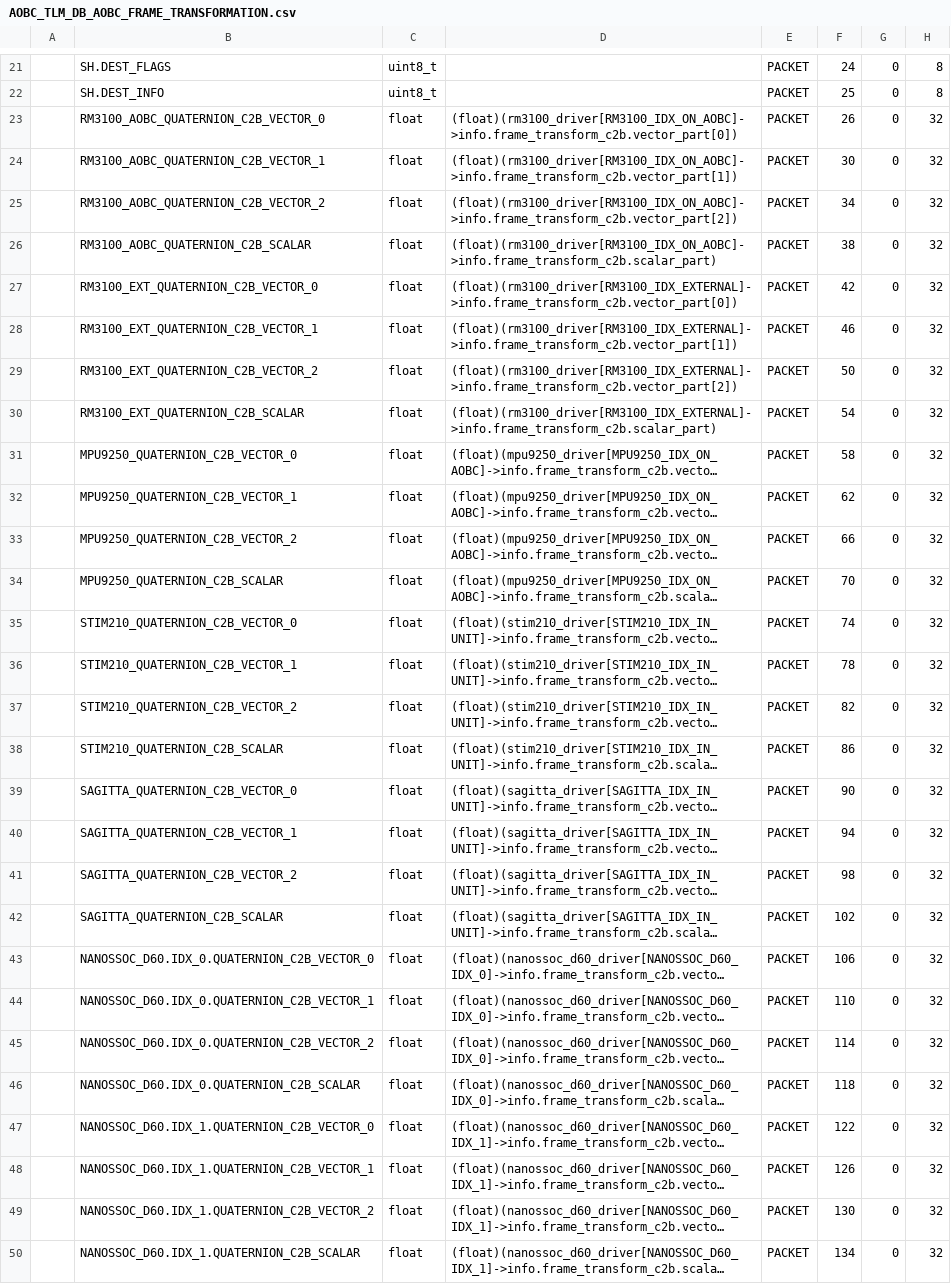
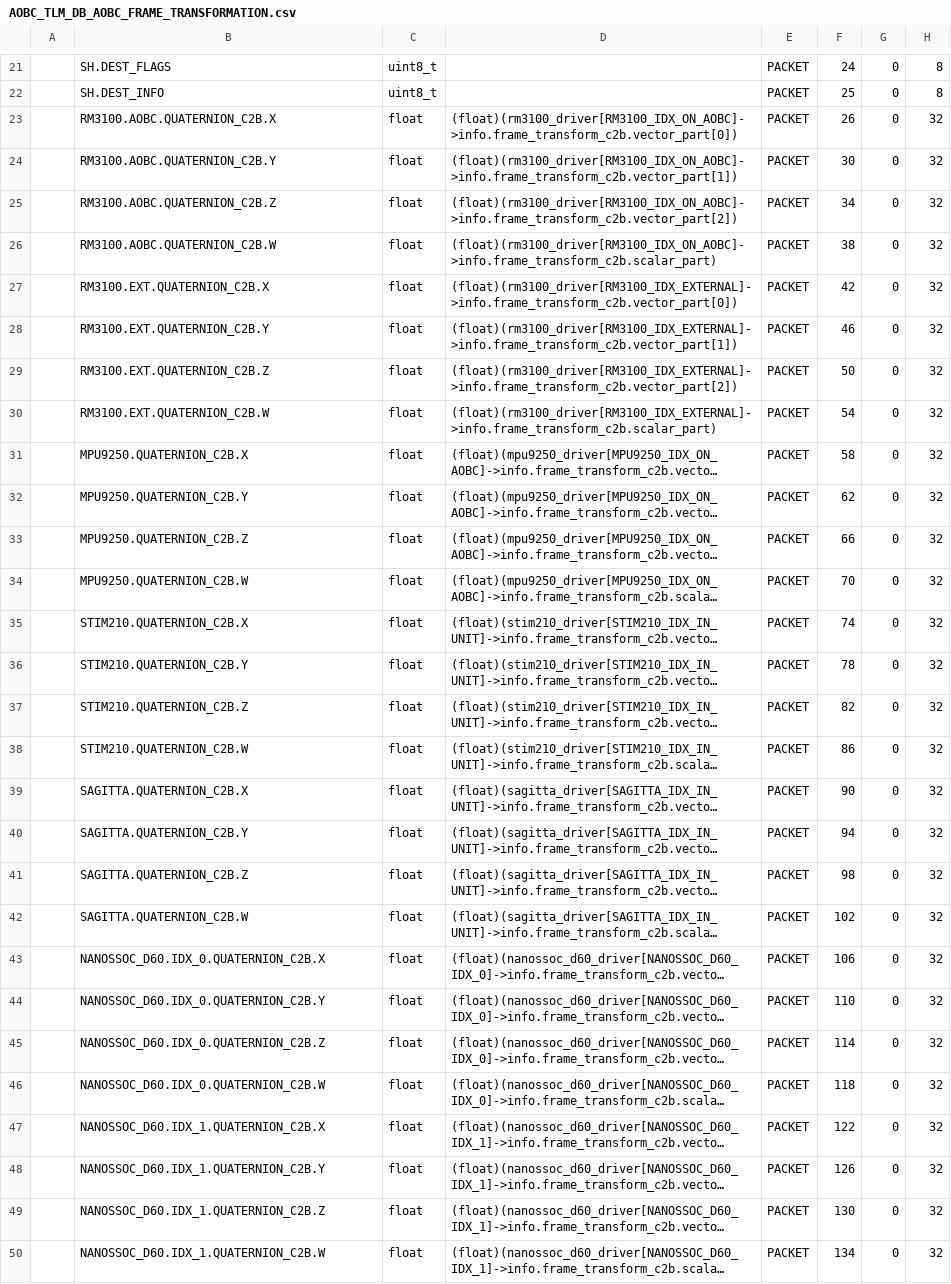
Before and after one commit to ut-issl/c2a-aobc, a CSV file: database/TLM_DB/calced_data/AOBC_TLM_DB_AOBC_FRAME_TRANSFORMATION.csv, drawn as a sheet; only a part is shown, gaps mark what is left out; long unchanged cells end in …; the diff covers the shown part only; the diff names each change by its address in the sheet, - before the commit and + after, or states it on an @@ line.

```diff
--- a/database/TLM_DB/calced_data/AOBC_TLM_DB_AOBC_FRAME_TRANSFORMATION.csv
+++ b/database/TLM_DB/calced_data/AOBC_TLM_DB_AOBC_FRAME_TRANSFORMATION.csv
-B23: RM3100_AOBC_QUATERNION_C2B_VECTOR_0
+B23: RM3100.AOBC.QUATERNION_C2B.X
-B24: RM3100_AOBC_QUATERNION_C2B_VECTOR_1
+B24: RM3100.AOBC.QUATERNION_C2B.Y
-B25: RM3100_AOBC_QUATERNION_C2B_VECTOR_2
+B25: RM3100.AOBC.QUATERNION_C2B.Z
-B26: RM3100_AOBC_QUATERNION_C2B_SCALAR
+B26: RM3100.AOBC.QUATERNION_C2B.W
-B27: RM3100_EXT_QUATERNION_C2B_VECTOR_0
+B27: RM3100.EXT.QUATERNION_C2B.X
-B28: RM3100_EXT_QUATERNION_C2B_VECTOR_1
+B28: RM3100.EXT.QUATERNION_C2B.Y
-B29: RM3100_EXT_QUATERNION_C2B_VECTOR_2
+B29: RM3100.EXT.QUATERNION_C2B.Z
-B30: RM3100_EXT_QUATERNION_C2B_SCALAR
+B30: RM3100.EXT.QUATERNION_C2B.W
-B31: MPU9250_QUATERNION_C2B_VECTOR_0
+B31: MPU9250.QUATERNION_C2B.X
-B32: MPU9250_QUATERNION_C2B_VECTOR_1
+B32: MPU9250.QUATERNION_C2B.Y
-B33: MPU9250_QUATERNION_C2B_VECTOR_2
+B33: MPU9250.QUATERNION_C2B.Z
-B34: MPU9250_QUATERNION_C2B_SCALAR
+B34: MPU9250.QUATERNION_C2B.W
-B35: STIM210_QUATERNION_C2B_VECTOR_0
+B35: STIM210.QUATERNION_C2B.X
-B36: STIM210_QUATERNION_C2B_VECTOR_1
+B36: STIM210.QUATERNION_C2B.Y
-B37: STIM210_QUATERNION_C2B_VECTOR_2
+B37: STIM210.QUATERNION_C2B.Z
-B38: STIM210_QUATERNION_C2B_SCALAR
+B38: STIM210.QUATERNION_C2B.W
-B39: SAGITTA_QUATERNION_C2B_VECTOR_0
+B39: SAGITTA.QUATERNION_C2B.X
-B40: SAGITTA_QUATERNION_C2B_VECTOR_1
+B40: SAGITTA.QUATERNION_C2B.Y
-B41: SAGITTA_QUATERNION_C2B_VECTOR_2
+B41: SAGITTA.QUATERNION_C2B.Z
-B42: SAGITTA_QUATERNION_C2B_SCALAR
+B42: SAGITTA.QUATERNION_C2B.W
-B43: NANOSSOC_D60.IDX_0.QUATERNION_C2B_VECTOR_0
+B43: NANOSSOC_D60.IDX_0.QUATERNION_C2B.X
-B44: NANOSSOC_D60.IDX_0.QUATERNION_C2B_VECTOR_1
+B44: NANOSSOC_D60.IDX_0.QUATERNION_C2B.Y
-B45: NANOSSOC_D60.IDX_0.QUATERNION_C2B_VECTOR_2
+B45: NANOSSOC_D60.IDX_0.QUATERNION_C2B.Z
-B46: NANOSSOC_D60.IDX_0.QUATERNION_C2B_SCALAR
+B46: NANOSSOC_D60.IDX_0.QUATERNION_C2B.W
-B47: NANOSSOC_D60.IDX_1.QUATERNION_C2B_VECTOR_0
+B47: NANOSSOC_D60.IDX_1.QUATERNION_C2B.X
-B48: NANOSSOC_D60.IDX_1.QUATERNION_C2B_VECTOR_1
+B48: NANOSSOC_D60.IDX_1.QUATERNION_C2B.Y
-B49: NANOSSOC_D60.IDX_1.QUATERNION_C2B_VECTOR_2
+B49: NANOSSOC_D60.IDX_1.QUATERNION_C2B.Z
-B50: NANOSSOC_D60.IDX_1.QUATERNION_C2B_SCALAR
+B50: NANOSSOC_D60.IDX_1.QUATERNION_C2B.W
```
Also changed, not shown: 16 edited cells elsewhere in this file, database/TLM_DB/calced_data/AOBC_TLM_DB_AOBC_FILTERS_2.csv, database/TLM_DB/calced_data/AOBC_TLM_DB_AOBC_SUN_POINTING.csv, 1 other file.
